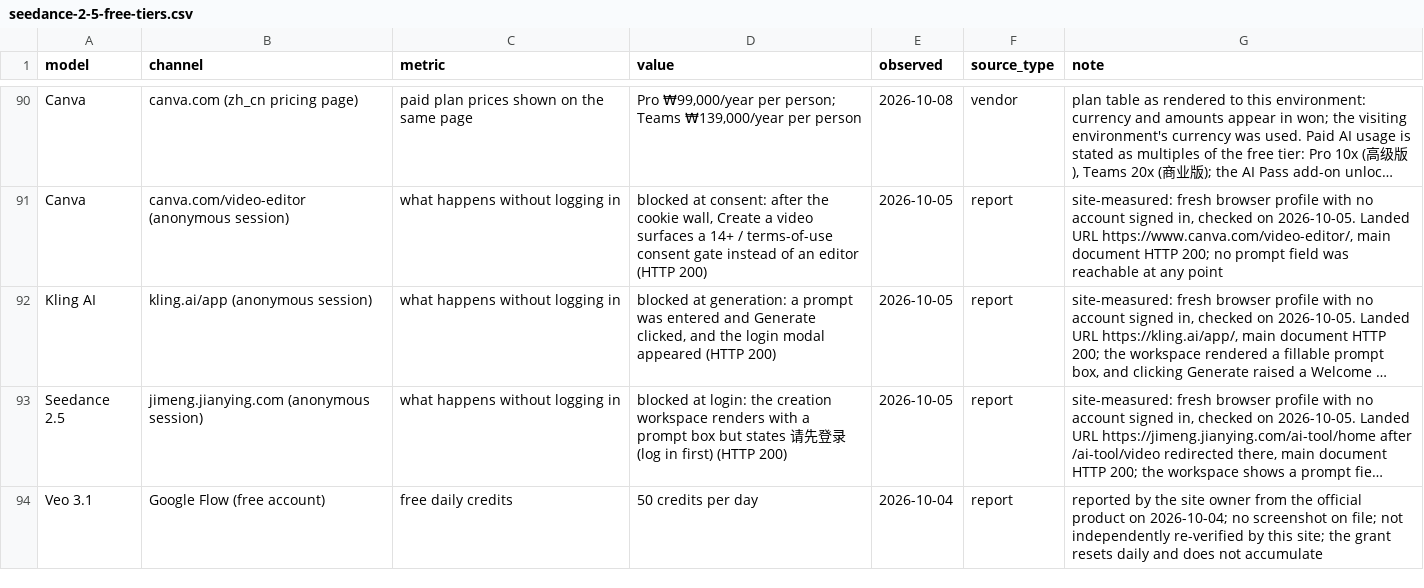
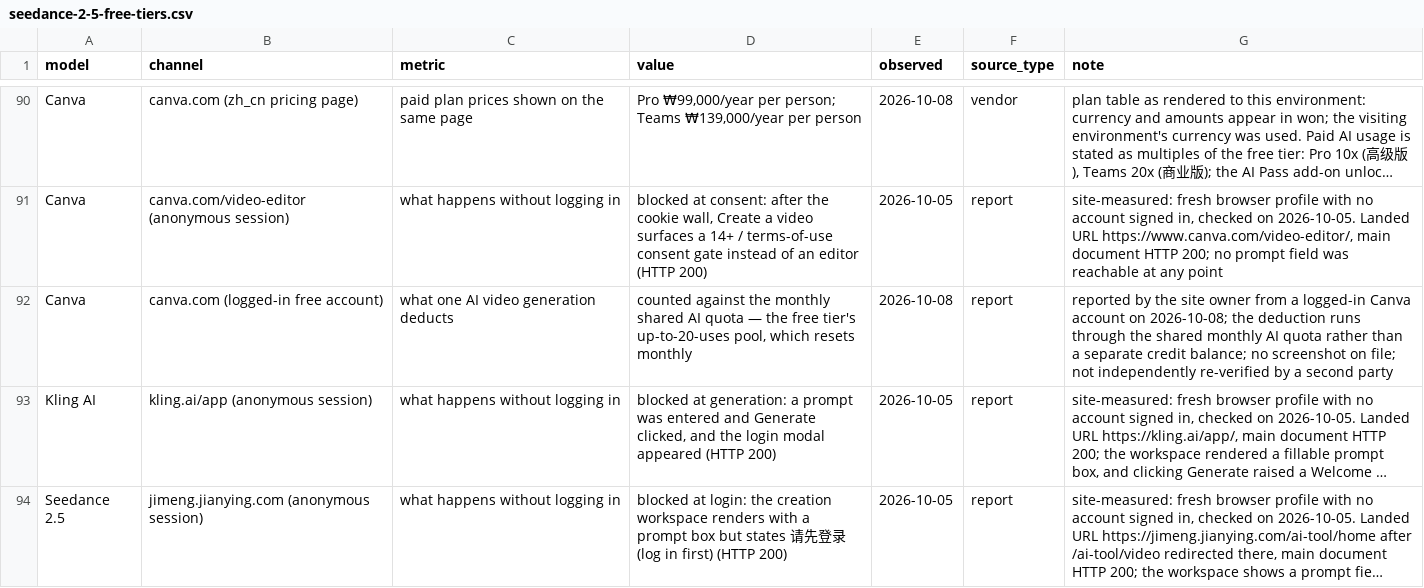
Before and after one commit to nicoleiszsy/seedance-2-5-free-tier-data, a CSV file: data/seedance-2-5-free-tiers.csv, drawn as a sheet; only a part is shown, gaps mark what is left out; the shorter side is filled out with more unchanged rows; long unchanged cells end in …; the diff names each change by its address in the sheet, - before the commit and + after, or states it on an @@ line.

Commit message:
Canva: logged-in report — one AI video generation draws from the shared monthly 20-use quota (117 records)

```diff
--- a/data/seedance-2-5-free-tiers.csv
+++ b/data/seedance-2-5-free-tiers.csv
+row 92: Canva | canva.com (logged-in free account) | what one AI video generation deducts | counted against the monthly shared AI quota — the free tier's up-to-20-uses pool, which resets monthly | 2026-10-08 | report | reported by the site owner from a logged-in Canva account on 2026-10-08; the deduction runs through the shared monthly AI quota rather than a separate credit balance; no screenshot on file; not independently re-verified by a second party
```
Also changed, not shown: 3 other files.
